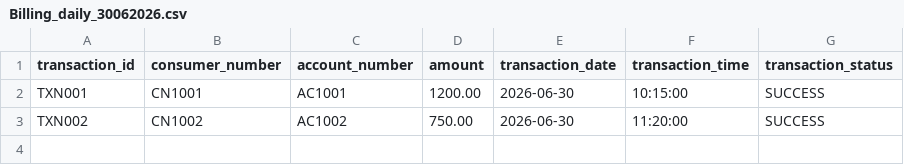
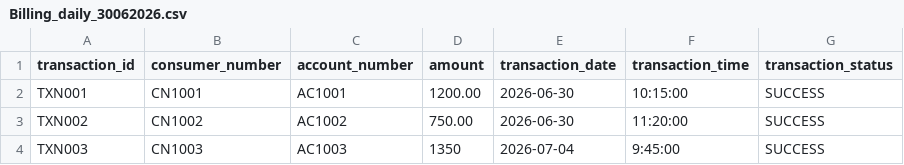
Before and after one commit to Vivek-kesharwani/uppcl_rms_project, a CSV file: rms-backend/storage/rms/inbound/billing/daily/Billing_daily_30062026.csv, drawn as a sheet.

```diff
--- a/rms-backend/storage/rms/inbound/billing/daily/Billing_daily_30062026.csv
+++ b/rms-backend/storage/rms/inbound/billing/daily/Billing_daily_30062026.csv
@@ -3 +3,2 @@ TXN001,CN1001,AC1001,1200.00,2026-06-30,10:15:00,SUCCESS
 TXN002,CN1002,AC1002,750.00,2026-06-30,11:20:00,SUCCESS
+TXN003,CN1003,AC1003,1350,2026-07-04,9:45:00,SUCCESS
```
Also changed, not shown: 28 other files.
